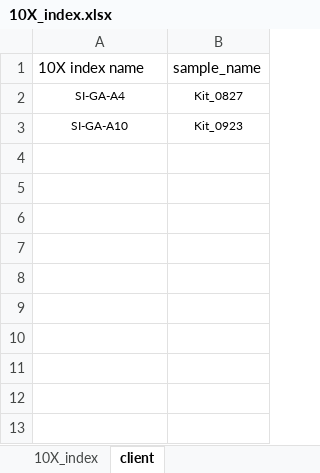
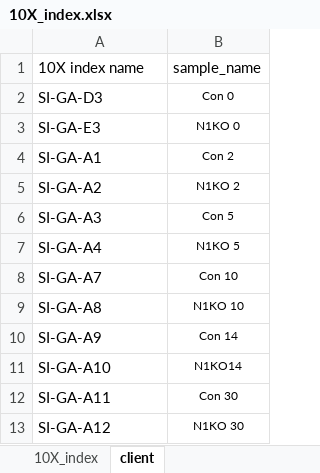
Before and after one commit to jarffery/Python-Note, an Excel workbook: my script/index/10X_index.xlsx, sheet client, drawn as a sheet; values as stored, in another font and other column widths than the file's, no borders; conditional formats not drawn; addresses are those after the commit; the diff names each change by its address in the sheet, - before the commit and + after, or states it on an @@ line.

```diff
--- a/my script/index/10X_index.xlsx (sheet client)
+++ b/my script/index/10X_index.xlsx (sheet client)
+row 2: SI-GA-D3 | Con 0
+row 3: SI-GA-E3 | N1KO 0
+row 4: SI-GA-A1 | Con 2
+row 5: SI-GA-A2 | N1KO 2
+row 6: SI-GA-A3 | Con 5
@@ A7 text size: larger, alignment: center → left @@
-B7 (sample_name): Kit_0827
+B7 (sample_name): N1KO 5
+row 8: SI-GA-A7 | Con 10
+row 9: SI-GA-A8 | N1KO 10
+row 10: SI-GA-A9 | Con 14
@@ A11 text size: larger, alignment: center → left @@
-B11 (sample_name): Kit_0923
+B11 (sample_name): N1KO14
+row 12: SI-GA-A11 | Con 30
+row 13: SI-GA-A12 | N1KO 30
```
Also changed, not shown: sheet 10X_index, 1 other file.
